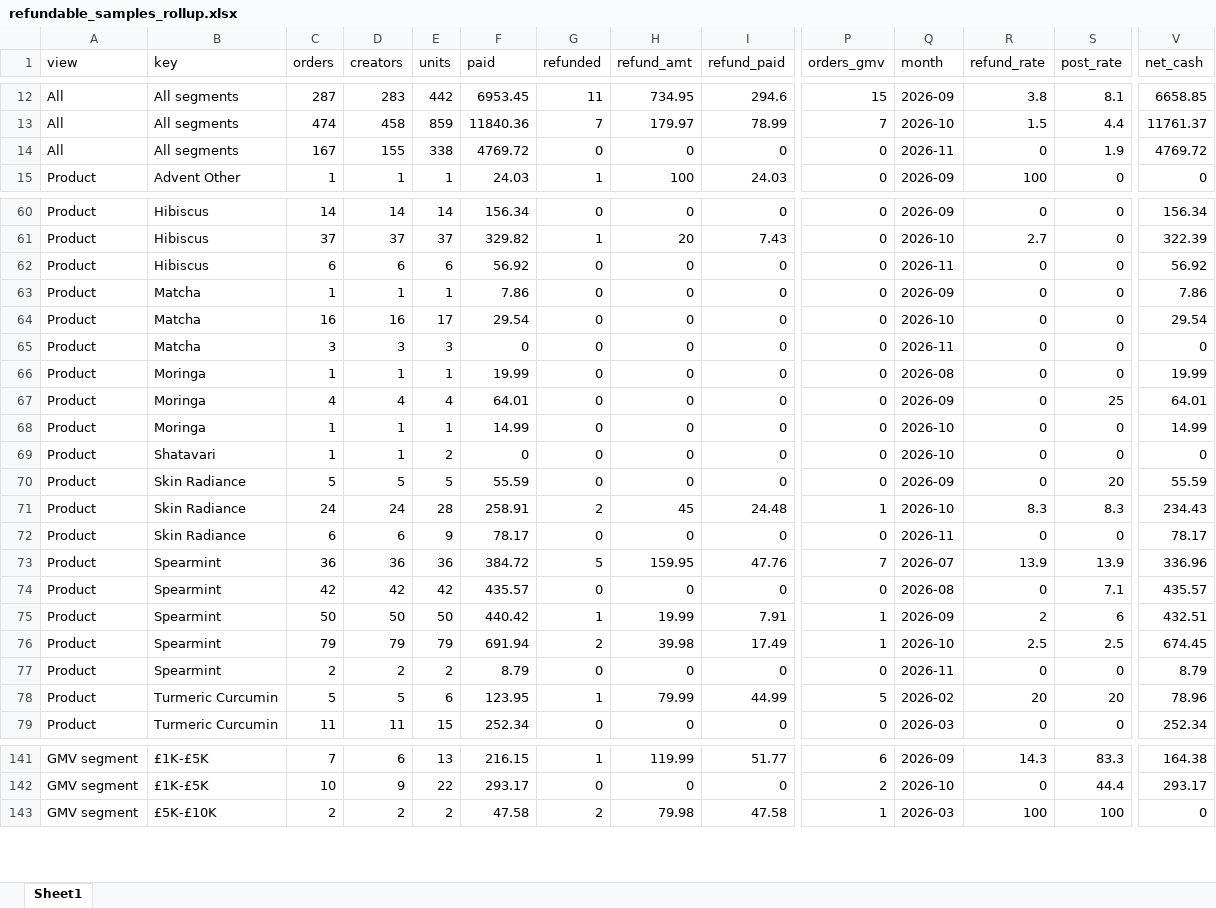
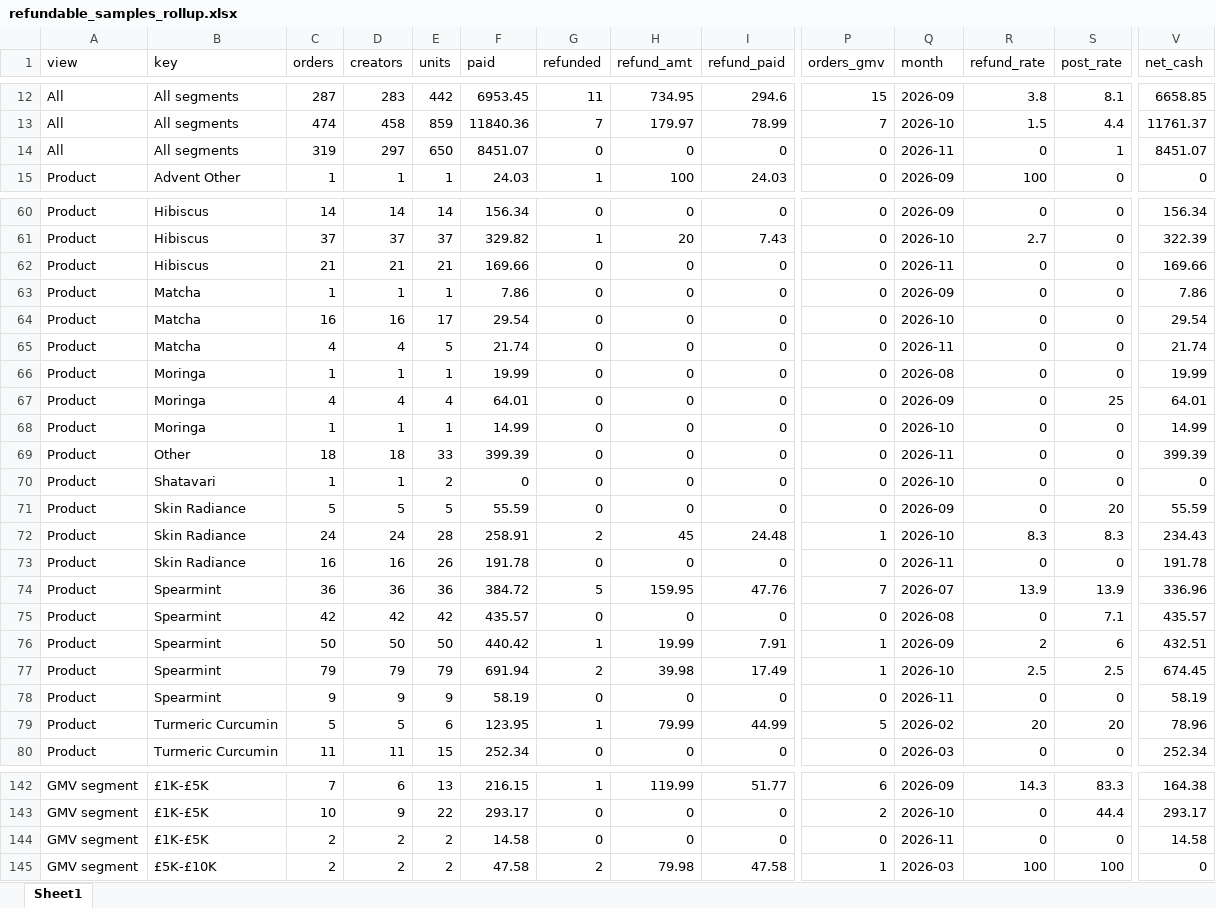
Before and after one commit to aviralgarg-commits/vahdam-sampling-dashboard, an Excel workbook: refundable_samples_rollup.xlsx, sheet Sheet1, drawn as a sheet; only a part is shown, gaps mark what is left out; values as stored, in another font and other column widths than the file's, no borders; addresses are those after the commit; rows hold the shown columns only; the diff covers the shown part only; the diff names each change by its address in the sheet, - before the commit and + after, or states it on an @@ line.

```diff
--- a/refundable_samples_rollup.xlsx (sheet Sheet1)
+++ b/refundable_samples_rollup.xlsx (sheet Sheet1)
-C14 (orders): 167
+C14 (orders): 319
-D14 (creators): 155
+D14 (creators): 297
-E14 (units): 338
+E14 (units): 650
-F14 (paid): 4769.72
+F14 (paid): 8451.07
-S14 (post_rate): 1.9
+S14 (post_rate): 1
-V14 (net_cash): 4769.72
+V14 (net_cash): 8451.07
-C62 (orders): 6
+C62 (orders): 21
-D62 (creators): 6
+D62 (creators): 21
-E62 (units): 6
+E62 (units): 21
-F62 (paid): 56.92
+F62 (paid): 169.66
-V62 (net_cash): 56.92
+V62 (net_cash): 169.66
-C65 (orders): 3
+C65 (orders): 4
-D65 (creators): 3
+D65 (creators): 4
-E65 (units): 3
+E65 (units): 5
-F65 (paid): 0
+F65 (paid): 21.74
-V65 (net_cash): 0
+V65 (net_cash): 21.74
+row 69: Product | Other | 18 | 18 | 33 | 399.39 | 0 | 0 | 0 | 0 | 2026-11 | 0 | 0 | 399.39
-C73 (orders): 6
+C73 (orders): 16
-D73 (creators): 6
+D73 (creators): 16
-E73 (units): 9
+E73 (units): 26
-F73 (paid): 78.17
+F73 (paid): 191.78
-V73 (net_cash): 78.17
+V73 (net_cash): 191.78
-C78 (orders): 2
+C78 (orders): 9
-D78 (creators): 2
+D78 (creators): 9
-E78 (units): 2
+E78 (units): 9
-F78 (paid): 8.79
+F78 (paid): 58.19
-V78 (net_cash): 8.79
+V78 (net_cash): 58.19
+row 144: GMV segment | £1K-£5K | 2 | 2 | 2 | 14.58 | 0 | 0 | 0 | 0 | 2026-11 | 0 | 0 | 14.58
```
Also changed, not shown: 1 added row and 115 edited cells elsewhere in this sheet, daily_ethnicity_mix.xlsx, no_gmv_data.xlsx, 21 other files.
